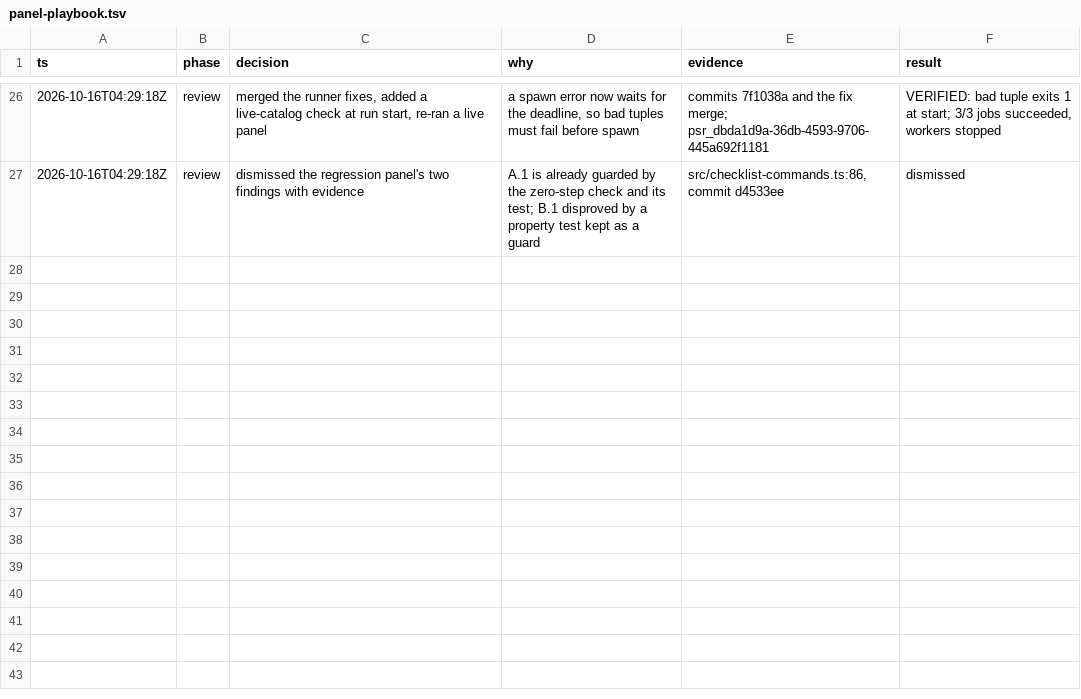
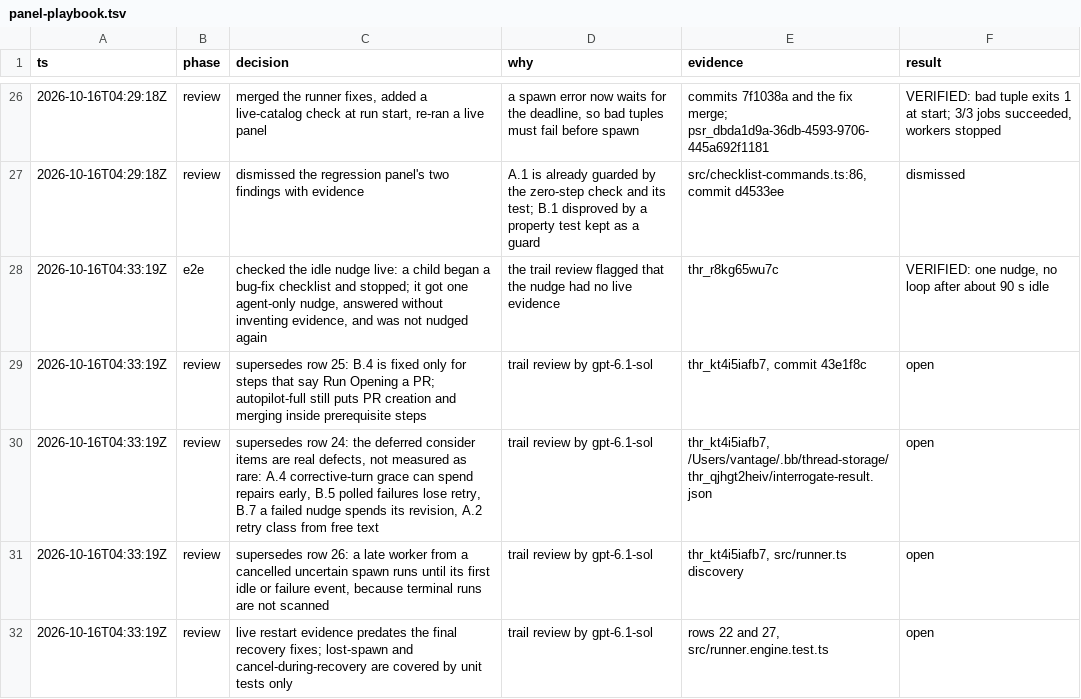
Before and after one commit to rahmanramsi/bb-pstack-plugin, a TSV file: .audit/panel-playbook.tsv, drawn as a sheet; only a part is shown, gaps mark what is left out; the diff names each change by its address in the sheet, - before the commit and + after, or states it on an @@ line.

Commit message:
docs(pstack): record the trail review's corrections and the live nudge check

```diff
--- a/.audit/panel-playbook.tsv
+++ b/.audit/panel-playbook.tsv
+row 28: 2026-10-16T04:33:19Z | e2e | checked the idle nudge live: a child began a bug-fix checklist and stopped; it got one agent-only nudge, answered without inventing evidence, and was not nudged again | the trail review flagged that the nudge had no live evidence | thr_r8kg65wu7c | VERIFIED: one nudge, no loop after about 90 s idle
+row 29: 2026-10-16T04:33:19Z | review | supersedes row 25: B.4 is fixed only for steps that say Run Opening a PR; autopilot-full still puts PR creation and merging inside prerequisite steps | trail review by gpt-6.1-sol | thr_kt4i5iafb7, commit 43e1f8c | open
+row 30: 2026-10-16T04:33:19Z | review | supersedes row 24: the deferred consider items are real defects, not measured as rare: A.4 corrective-turn grace can spend repairs early, B.5 polled failures lose retry, B.7 a failed nudge spends its revision, A.2 retry class from free text | trail review by gpt-6.1-sol | thr_kt4i5iafb7, /Users/vantage/.bb/thread-storage/thr_qjhgt2heiv/interrogate-result.json | open
+row 31: 2026-10-16T04:33:19Z | review | supersedes row 26: a late worker from a cancelled uncertain spawn runs until its first idle or failure event, because terminal runs are not scanned | trail review by gpt-6.1-sol | thr_kt4i5iafb7, src/runner.ts discovery | open
+row 32: 2026-10-16T04:33:19Z | review | live restart evidence predates the final recovery fixes; lost-spawn and cancel-during-recovery are covered by unit tests only | trail review by gpt-6.1-sol | rows 22 and 27, src/runner.engine.test.ts | open
```
